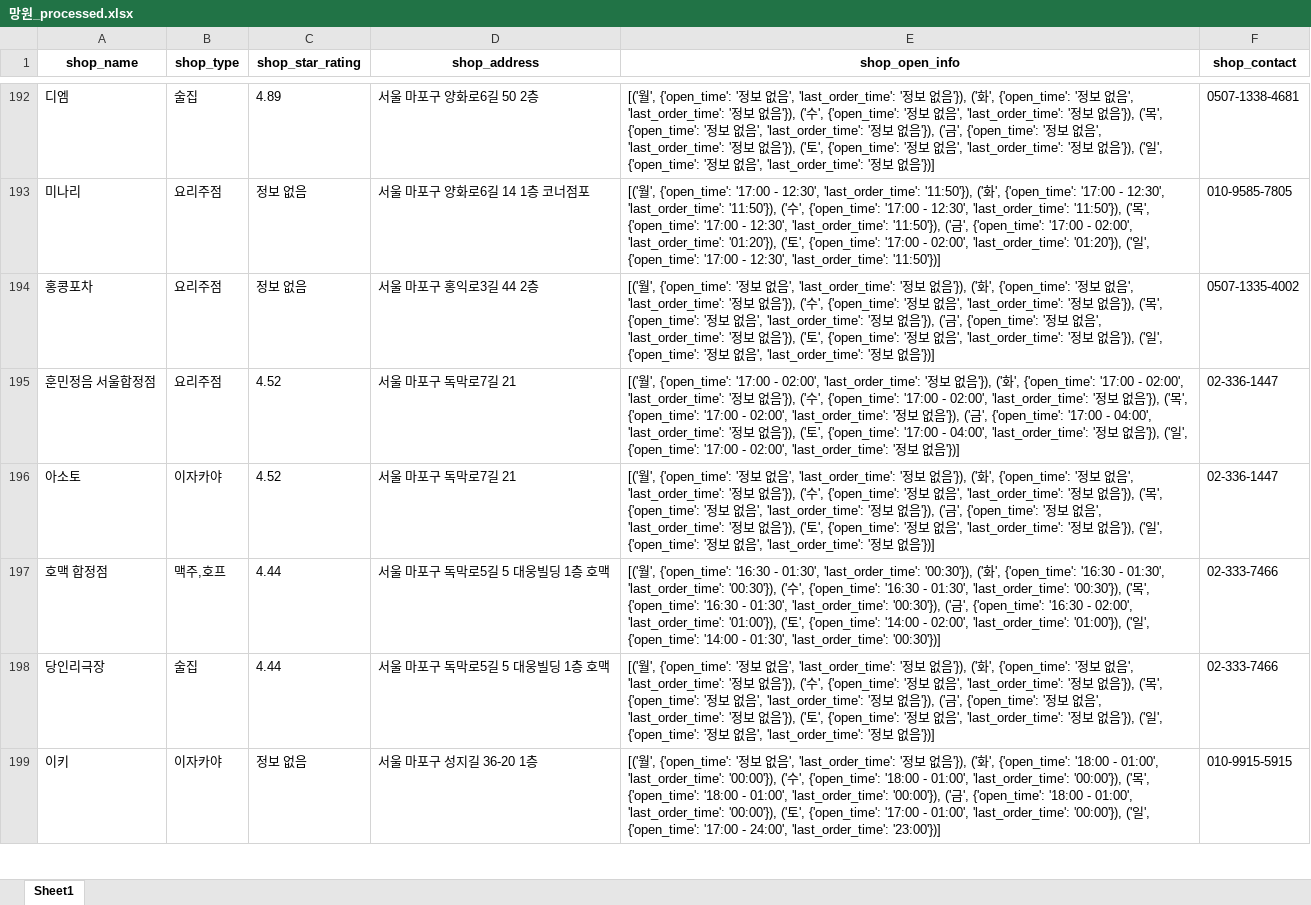
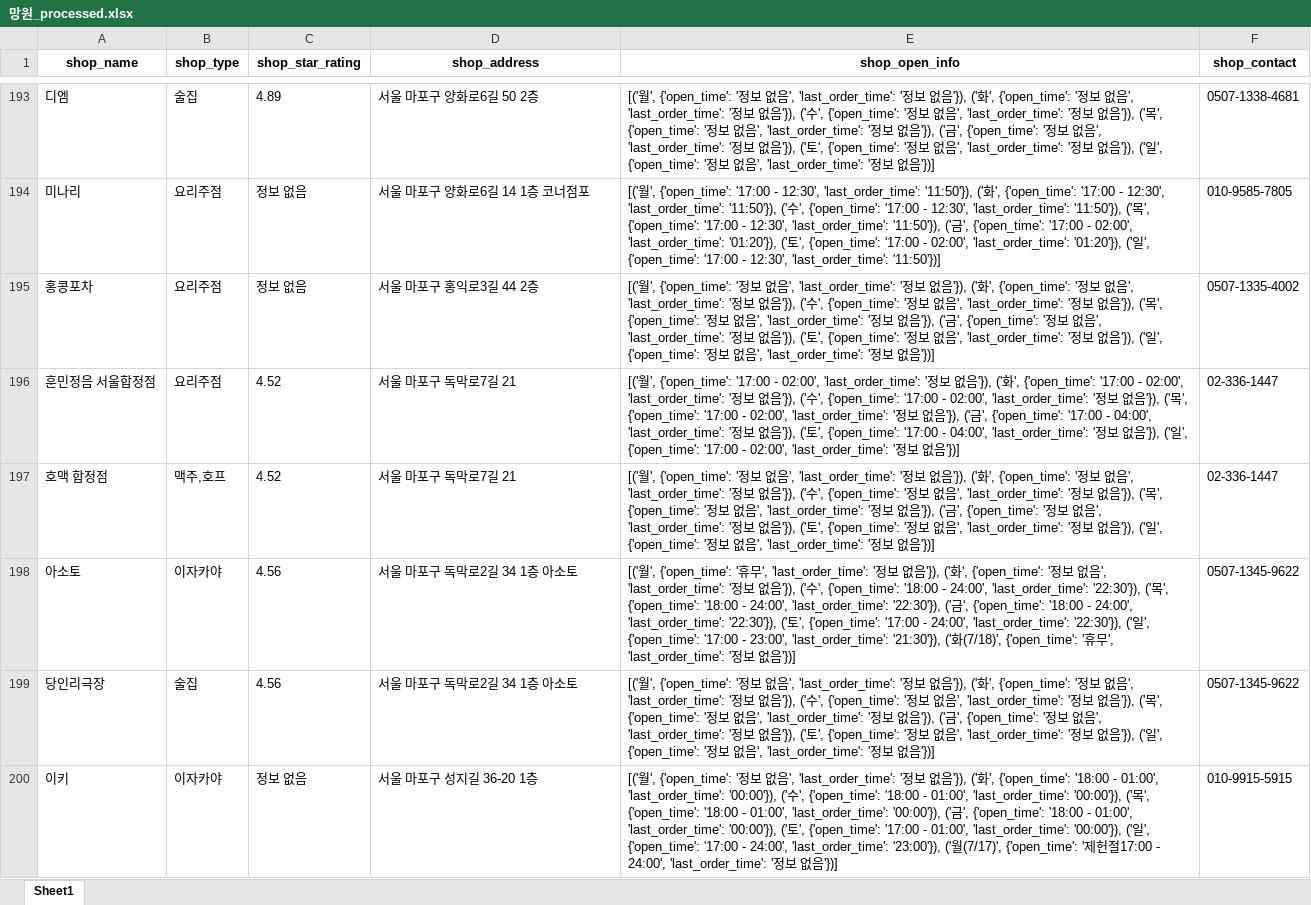
Before and after one commit to JaeY0ung/SimYaSikDang, an Excel workbook: excel/망원_processed.xlsx, sheet Sheet1, drawn as a sheet; only a part is shown, gaps mark what is left out; values as stored, in another font and other column widths than the file's, no borders; removed rows and columns are numbered as before the commit, all else as after; the diff covers the shown part only; the diff names each change by its address in the sheet, - before the commit and + after, or states it on an @@ line.

```diff
--- a/excel/망원_processed.xlsx (sheet Sheet1)
+++ b/excel/망원_processed.xlsx (sheet Sheet1)
+row 197: 호맥 합정점 | 맥주,호프 | 4.52 | 서울 마포구 독막로7길 21 | [('월', {'open_time': '정보 없음', 'last_order_time': '정보 없음'}), ('화', {'open_time': '정보 없음', 'last_order_time': '정보 없음'}), ('수', {'open_time': '정보 없음', 'last_order_time': '정보 없음'}), ('목', {'open_time': '정보 없음', 'last_order_time': '정보 없음'}), ('금', {'open_time': '정보 없음', 'last_order_time': '정보 없음'}), ('토', {'open_time': '정보 없음', 'last_order_time': '정보 없음'}), ('일', {'open_time': '정보 없음', 'last_order_time': '정보 없음'})] | 02-336-1447
-C198 (shop_star_rating): 4.52
+C198 (shop_star_rating): 4.56
-D198 (shop_address): 서울 마포구 독막로7길 21
+D198 (shop_address): 서울 마포구 독막로2길 34 1층 아소토
-E198 (shop_open_info): …{'open_time': '정보 없음', 'last_order_time': '정보 없음'}), ('화', {'open_time': '정보 없음', 'last_order_time': '정보 없음'}), ('수', {'open_time': '정보 없음', 'last_order_time': '정보 없음'}), ('목', {'open_time': '정보 없음', 'last_order_time': '정보 없음'}), ('금', {'open_time': '정보 없음', 'last_order_time': '정보 없음'}), ('토', {'open_time': '정보 없음', 'last_order_time': '정보 없음'}), ('일', {'open_time': '정보 없음', 'last_order_time':…
+E198 (shop_open_info): …{'open_time': '휴무', 'last_order_time': '정보 없음'}), ('화', {'open_time': '정보 없음', 'last_order_time': '정보 없음'}), ('수', {'open_time': '18:00 - 24:00', 'last_order_time': '22:30'}), ('목', {'open_time': '18:00 - 24:00', 'last_order_time': '22:30'}), ('금', {'open_time': '18:00 - 24:00', 'last_order_time': '22:30'}), ('토', {'open_time': '17:00 - 24:00', 'last_order_time': '22:30'}), ('일', {'open_time': '17:00 - 23:00', 'last_order_time': '21:30'}), ('화(7/18)', {'open_time': '휴무', 'last_order_time':…
-F198 (shop_contact): 02-336-1447
+F198 (shop_contact): 0507-1345-9622
-row 197: 호맥 합정점 | 맥주,호프 | 4.44 | 서울 마포구 독막로5길 5 대웅빌딩 1층 호맥 | [('월', {'open_time': '16:30 - 01:30', 'last_order_time': '00:30'}), ('화', {'open_time': '16:30 - 01:30', 'last_order_time': '00:30'}), ('수', {'open_time': '16:30 - 01:30', 'last_order_time': '00:30'}), ('목', {'open_time': '16:30 - 01:30', 'last_order_time': '00:30'}), ('금', {'open_time': '16:30 - 02:00', 'last_order_time': '01:00'}), ('토', {'open_time': '14:00 - 02:00', 'last_order_time': '01:00'}), ('일', {'open_time': '14:00 - 01:30', 'last_order_time': '00:30'})] | 02-333-7466
-C199 (shop_star_rating): 4.44
+C199 (shop_star_rating): 4.56
-D199 (shop_address): 서울 마포구 독막로5길 5 대웅빌딩 1층 호맥
+D199 (shop_address): 서울 마포구 독막로2길 34 1층 아소토
-F199 (shop_contact): 02-333-7466
+F199 (shop_contact): 0507-1345-9622
-E200 (shop_open_info): …24:00', 'last_order_time': '23:00'})]
+E200 (shop_open_info): …24:00', 'last_order_time': '23:00'}), ('월(7/17)', {'open_time': '제헌절17:00 - 24:00', 'last_order_time': '정보 없음'})]
```
Also changed, not shown: 92 added rows, 92 removed rows, 7 moved rows and 217 edited cells elsewhere in this sheet, excel/망원.xlsx, 4 other files.
